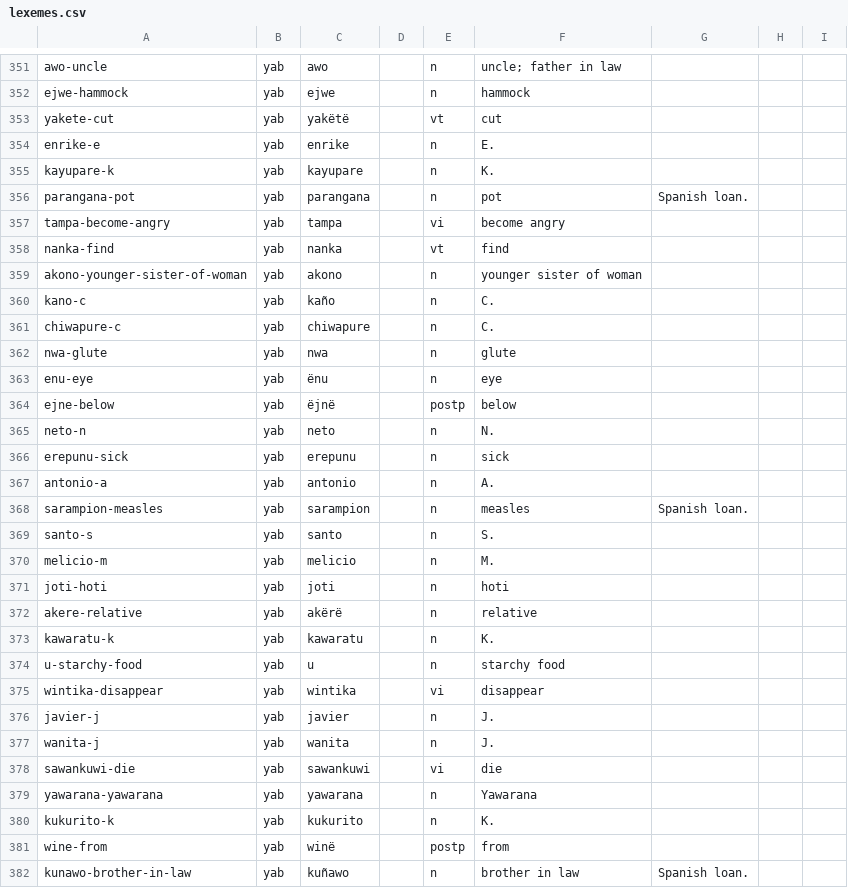
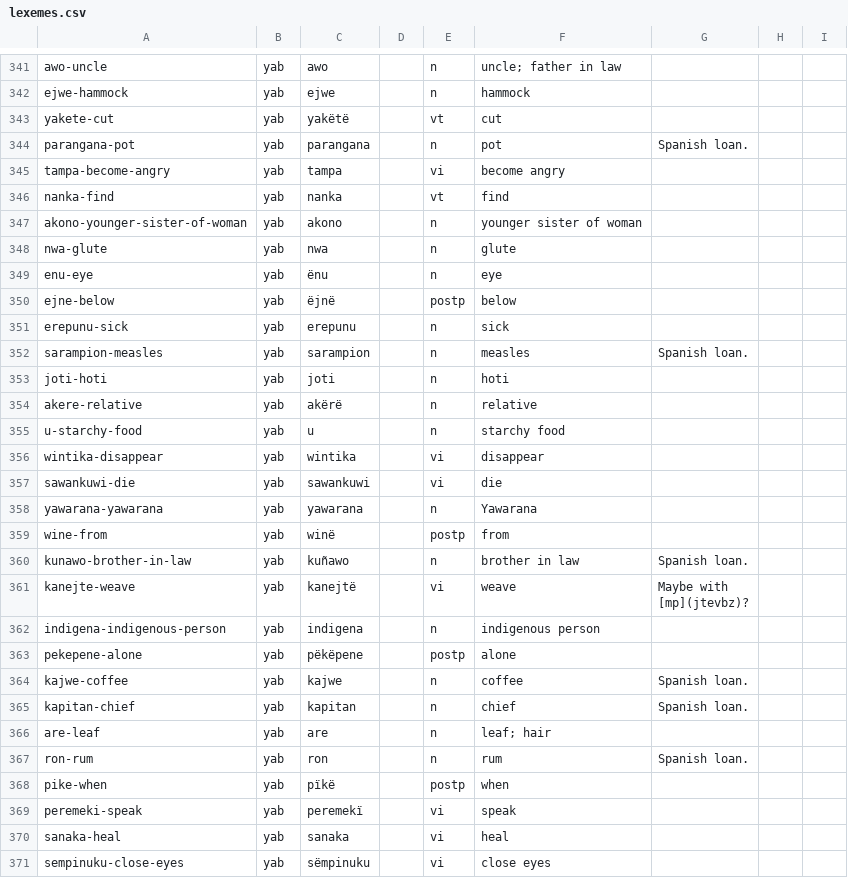
Before and after one commit to caribank/yawarana-corpus-cldf, a CSV file: cldf/lexemes.csv, drawn as a sheet; only a part is shown, gaps mark what is left out; the shorter side is filled out with more unchanged rows; the diff covers the shown part only; the diff names each change by its address in the sheet, - before the commit and + after, or states it on an @@ line.

Commit message:
no names in lexemes

```diff
--- a/cldf/lexemes.csv
+++ b/cldf/lexemes.csv
-row 354: enrike-e | yab | enrike |  | n | E.
-row 355: kayupare-k | yab | kayupare |  | n | K.
-row 360: kano-c | yab | kaño |  | n | C.
-row 361: chiwapure-c | yab | chiwapure |  | n | C.
-row 365: neto-n | yab | neto |  | n | N.
-row 367: antonio-a | yab | antonio |  | n | A.
-row 369: santo-s | yab | santo |  | n | S.
-row 370: melicio-m | yab | melicio |  | n | M.
-row 373: kawaratu-k | yab | kawaratu |  | n | K.
-row 376: javier-j | yab | javier |  | n | J.
-row 377: wanita-j | yab | wanita |  | n | J.
-row 380: kukurito-k | yab | kukurito |  | n | K.
```
Also changed, not shown: 16 removed rows elsewhere in this file, 1 other file.
